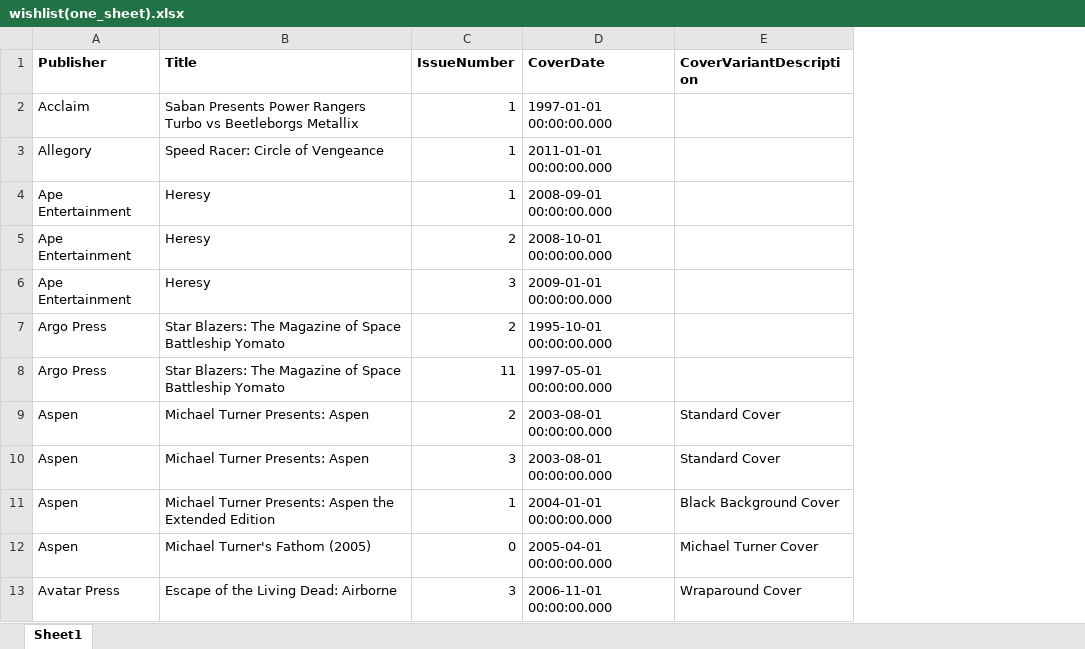
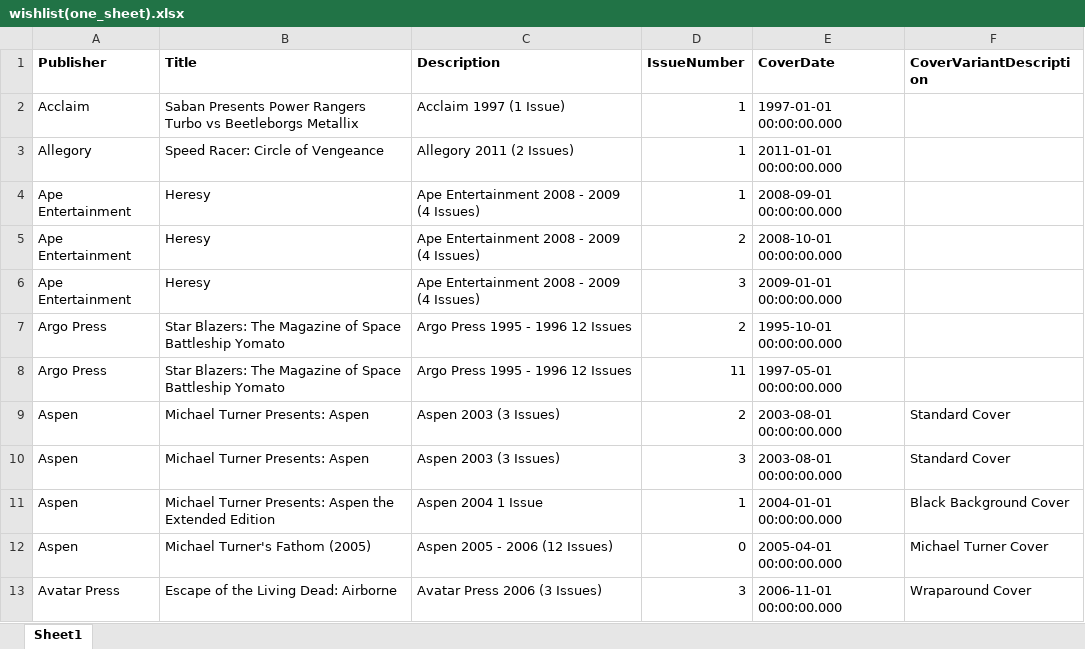
Before and after one commit to madeleinema-cee/comic_wishlist, an Excel workbook: wishlist(one_sheet).xlsx, sheet Sheet1, drawn as a sheet; only a part is shown; values as stored, in another font and other column widths than the file's, no borders; the diff names each change by its address in the sheet, - before the commit and + after, or states it on an @@ line.

Commit message:
added cover description and grading

```diff
--- a/wishlist(one_sheet).xlsx (sheet Sheet1)
+++ b/wishlist(one_sheet).xlsx (sheet Sheet1)
+column C (Description), rows 2-13: Acclaim 1997 (1 Issue) | Allegory 2011 (2 Issues) | Ape Entertainment 2008 - 2009 (4 Issues) | Ape Entertainment 2008 - 2009 (4 Issues) | Ape Entertainment 2008 - 2009 (4 Issues) | Argo Press 1995 - 1996 12 Issues | Argo Press 1995 - 1996 12 Issues | Aspen 2003 (3 Issues) | Aspen 2003 (3 Issues) | Aspen 2004 1 Issue | Aspen 2005 - 2006 (12 Issues) | Avatar Press 2006 (3 Issues)
```
Also changed, not shown: 15 other files.
